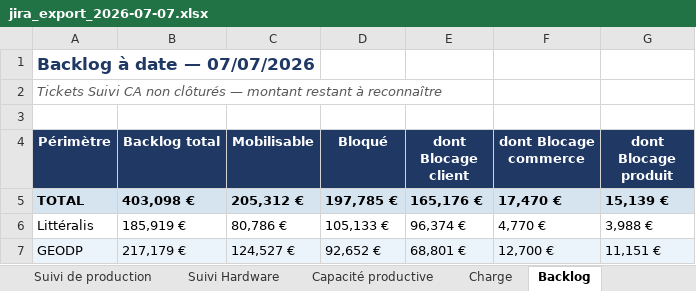
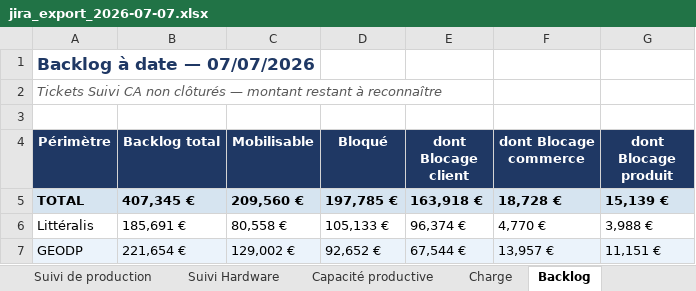
Before and after one commit to MathildePanierDelivery/jira-export, an Excel workbook: jira_export_2026-07-07.xlsx, sheet Backlog, drawn as a sheet; values as stored, in another font and other column widths than the file's, no borders; the diff names each change by its address in the sheet, - before the commit and + after, or states it on an @@ line.

```diff
--- a/jira_export_2026-07-07.xlsx (sheet Backlog)
+++ b/jira_export_2026-07-07.xlsx (sheet Backlog)
-B5 (Backlog total): 403,098 €
+B5 (Backlog total): 407,345 €
-C5 (Mobilisable): 205,312 €
+C5 (Mobilisable): 209,560 €
-E5 (dont Blocage client): 165,176 €
+E5 (dont Blocage client): 163,918 €
-F5 (dont Blocage commerce): 17,470 €
+F5 (dont Blocage commerce): 18,728 €
-B6 (Backlog total): 185,919 €
+B6 (Backlog total): 185,691 €
-C6 (Mobilisable): 80,786 €
+C6 (Mobilisable): 80,558 €
-B7 (Backlog total): 217,179 €
+B7 (Backlog total): 221,654 €
-C7 (Mobilisable): 124,527 €
+C7 (Mobilisable): 129,002 €
-E7 (dont Blocage client): 68,801 €
+E7 (dont Blocage client): 67,544 €
-F7 (dont Blocage commerce): 12,700 €
+F7 (dont Blocage commerce): 13,957 €
```
Also changed, not shown: sheet Suivi de production, sheet Tableau de bord, sheet Charge, sheet Commandes du mois, _historique.xlsx, 5 other files.
